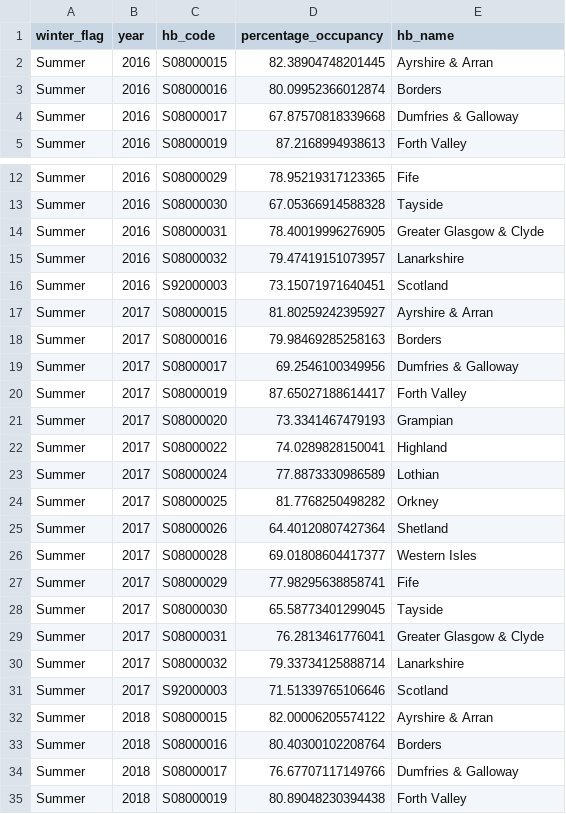
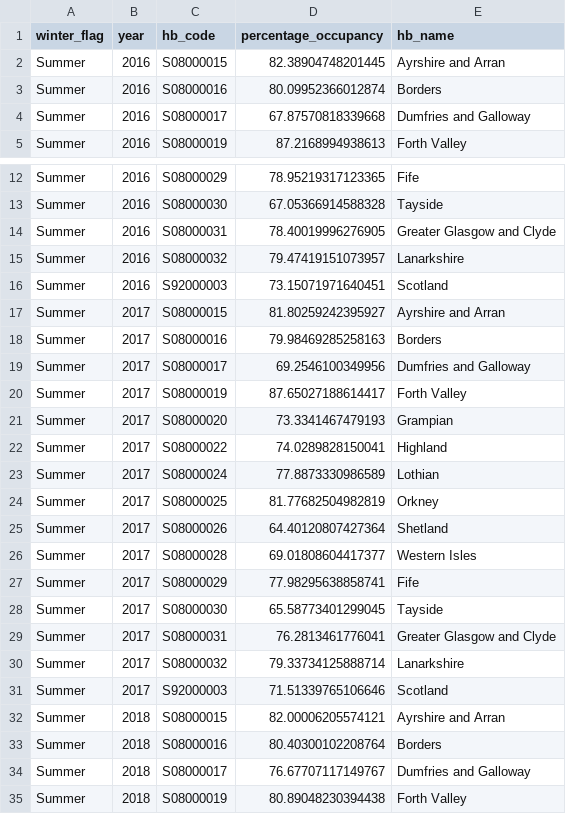
Before and after one commit to Reutersvard/de11_project, a CSV file: clean_data/map_beds.csv, drawn as a sheet; only a part is shown, gaps mark what is left out; the diff covers the shown part only.

Commit message:
fix cleaning script, Glasgow back on map

```diff
--- a/clean_data/map_beds.csv
+++ b/clean_data/map_beds.csv
@@ -1,5 +1,5 @@
 winter_flag,year,hb_code,percentage_occupancy,hb_name
-Summer,2016,S08000015,82.38904748201445,Ayrshire & Arran
+Summer,2016,S08000015,82.38904748201445,Ayrshire and Arran
 Summer,2016,S08000016,80.09952366012874,Borders
-Summer,2016,S08000017,67.87570818339668,Dumfries & Galloway
+Summer,2016,S08000017,67.87570818339668,Dumfries and Galloway
 Summer,2016,S08000019,87.2168994938613,Forth Valley
@@ -13,8 +13,8 @@ Summer,2016,S08000029,78.95219317123365,Fife
 Summer,2016,S08000030,67.05366914588328,Tayside
-Summer,2016,S08000031,78.40019996276905,Greater Glasgow & Clyde
+Summer,2016,S08000031,78.40019996276905,Greater Glasgow and Clyde
 Summer,2016,S08000032,79.47419151073957,Lanarkshire
 Summer,2016,S92000003,73.15071971640451,Scotland
-Summer,2017,S08000015,81.80259242395927,Ayrshire & Arran
+Summer,2017,S08000015,81.80259242395927,Ayrshire and Arran
 Summer,2017,S08000016,79.98469285258163,Borders
-Summer,2017,S08000017,69.2546100349956,Dumfries & Galloway
+Summer,2017,S08000017,69.2546100349956,Dumfries and Galloway
 Summer,2017,S08000019,87.65027188614417,Forth Valley
@@ -23,3 +23,3 @@ Summer,2017,S08000022,74.0289828150041,Highland
 Summer,2017,S08000024,77.8873330986589,Lothian
-Summer,2017,S08000025,81.7768250498282,Orkney
+Summer,2017,S08000025,81.77682504982819,Orkney
 Summer,2017,S08000026,64.40120807427364,Shetland
@@ -28,8 +28,8 @@ Summer,2017,S08000029,77.98295638858741,Fife
 Summer,2017,S08000030,65.58773401299045,Tayside
-Summer,2017,S08000031,76.2813461776041,Greater Glasgow & Clyde
+Summer,2017,S08000031,76.2813461776041,Greater Glasgow and Clyde
 Summer,2017,S08000032,79.33734125888714,Lanarkshire
 Summer,2017,S92000003,71.51339765106646,Scotland
-Summer,2018,S08000015,82.00006205574122,Ayrshire & Arran
+Summer,2018,S08000015,82.00006205574121,Ayrshire and Arran
 Summer,2018,S08000016,80.40300102208764,Borders
-Summer,2018,S08000017,76.67707117149766,Dumfries & Galloway
+Summer,2018,S08000017,76.67707117149767,Dumfries and Galloway
 Summer,2018,S08000019,80.89048230394438,Forth Valley
```
Also changed, not shown: 37 edited cells elsewhere in this file, 3 other files.
